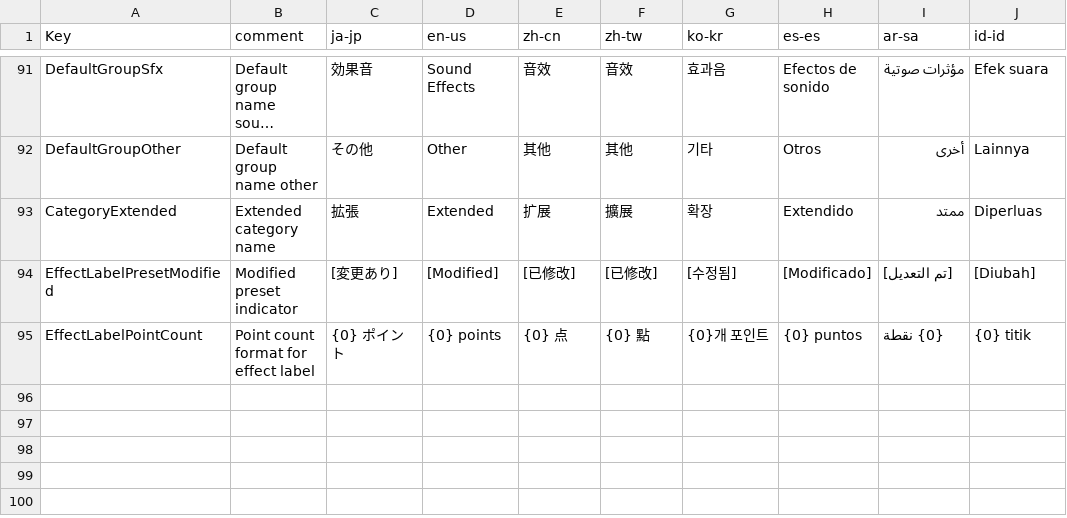
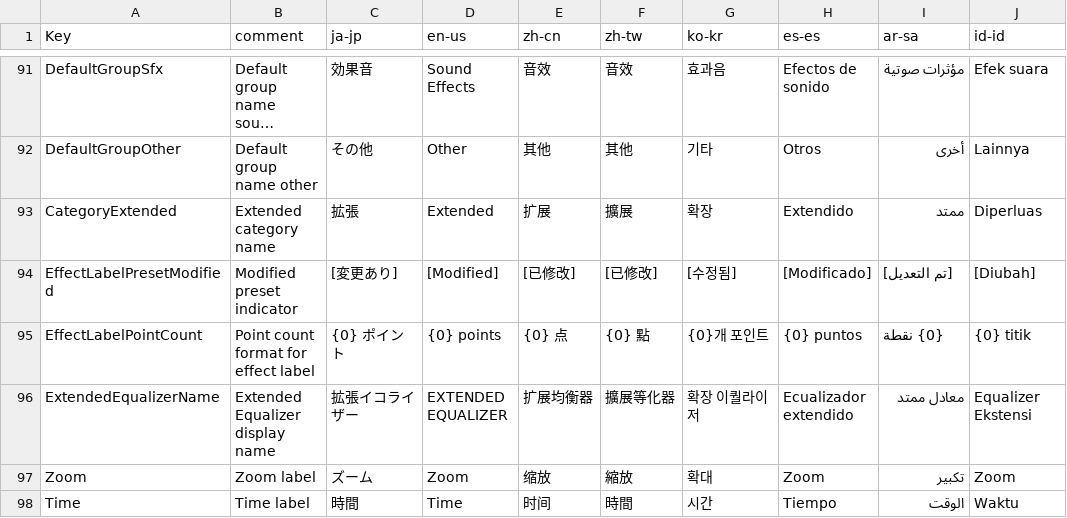
Before and after one commit to routersys/YMM4-Equalizer, a CSV file: Equalizer/Localization/Texts.csv, drawn as a sheet; only a part is shown, gaps mark what is left out; long unchanged cells end in …; the diff names each change by its address in the sheet, - before the commit and + after, or states it on an @@ line.

Commit message:
拡張イコライザーのローカライズ対応とUI改善およびプラグイン情報追加
PluginDetailsAttributeを追加し、作者名(routersys)とコンテンツID(nc470046)を設定しました。
AudioEffectAttributeのカテゴリを固定文字列からAudioEffectCategories.Filterに変更し、エフェクト名をローカライズリソースキー(nameof(Texts.ExtendedEqualizerName))に移行しました。
全9言語(日本語・英語・中国語簡体字・中国語繁体字・韓国語・スペイン語・アラビア語・インドネシア語・CSVマスター)に対してExtendedEqualizerName・Zoom・Timeの3キーを追加しました。
EqualizerControl.xamlのZoomラベルおよびTimeラベルをハードコードされた英語文字列からx:Staticによるローカライズリソース参照に変更しました。
ScrollViewerにPreviewMouseWheelイベントハンドラを追加し、マウスホイールイベントを親要素に再発行することでスクロール競合を解消しました。

```diff
--- a/Equalizer/Localization/Texts.csv
+++ b/Equalizer/Localization/Texts.csv
+row 96: ExtendedEqualizerName | Extended Equalizer display name | 拡張イコライザー | EXTENDED EQUALIZER | 扩展均衡器 | 擴展等化器 | 확장 이퀄라이저 | Ecualizador extendido | معادل ممتد | Equalizer Ekstensi
+row 97: Zoom | Zoom label | ズーム | Zoom | 缩放 | 縮放 | 확대 | Zoom | تكبير | Zoom
+row 98: Time | Time label | 時間 | Time | 时间 | 時間 | 시간 | Tiempo | الوقت | Waktu
```
Also changed, not shown: 11 other files.
